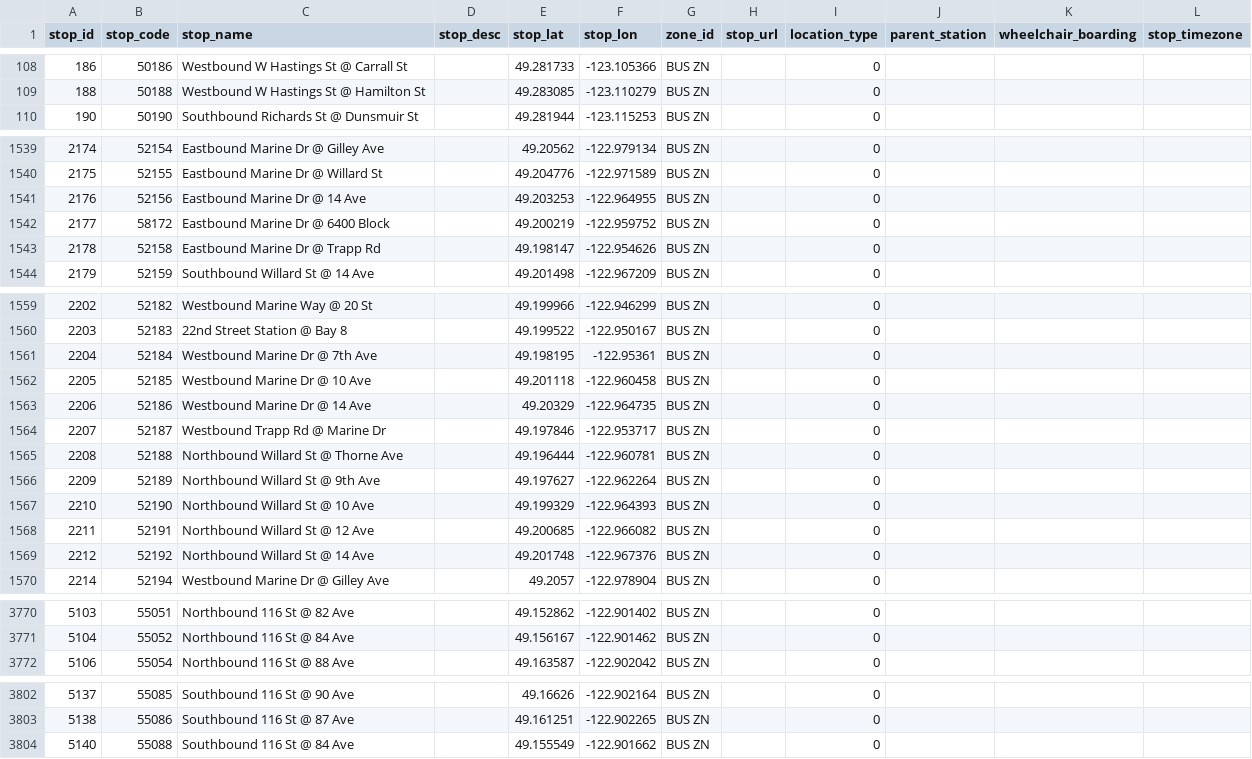
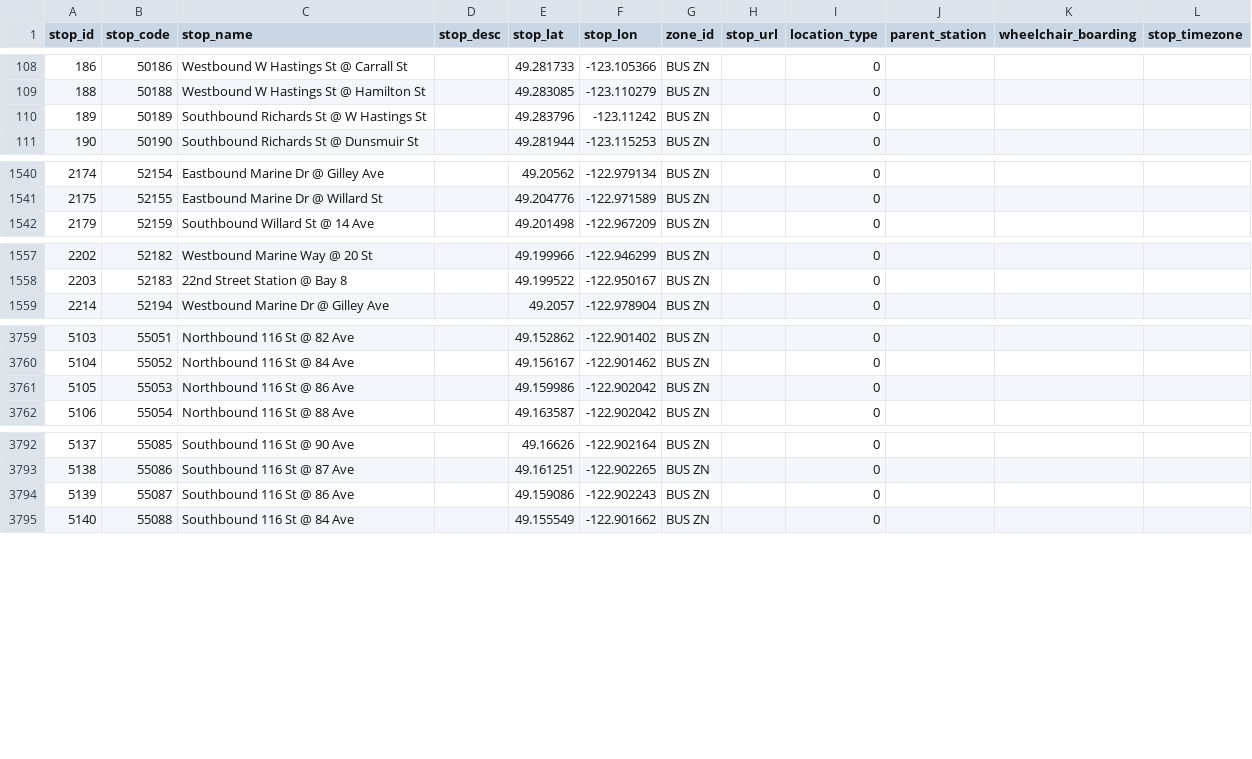
Before and after one commit to carsonyl/translink-derived-datasets, a CSV file: datasets/stops.csv, drawn as a sheet; only a part is shown, gaps mark what is left out; the diff covers the shown part only.

```diff
--- a/datasets/stops.csv
+++ b/datasets/stops.csv
@@ -109,2 +109,3 @@ stop_id,stop_code,stop_name,stop_desc,stop_lat,stop_lon,zone_id,stop_url,locatio
 188,50188,Westbound W Hastings St @ Hamilton St,,49.283085,-123.110279,BUS ZN,,0,,,
+189,50189,Southbound Richards St @ W Hastings St,,49.283796,-123.11242,BUS ZN,,0,,,
 190,50190,Southbound Richards St @ Dunsmuir St,,49.281944,-123.115253,BUS ZN,,0,,,
@@ -1540,5 +1541,2 @@ stop_id,stop_code,stop_name,stop_desc,stop_lat,stop_lon,zone_id,stop_url,locatio
 2175,52155,Eastbound Marine Dr @ Willard St,,49.204776,-122.971589,BUS ZN,,0,,,
-2176,52156,Eastbound Marine Dr @ 14 Ave,,49.203253,-122.964955,BUS ZN,,0,,,
-2177,58172,Eastbound Marine Dr @ 6400 Block,,49.200219,-122.959752,BUS ZN,,0,,,
-2178,52158,Eastbound Marine Dr @ Trapp Rd,,49.198147,-122.954626,BUS ZN,,0,,,
 2179,52159,Southbound Willard St @ 14 Ave,,49.201498,-122.967209,BUS ZN,,0,,,
@@ -1560,11 +1558,2 @@ stop_id,stop_code,stop_name,stop_desc,stop_lat,stop_lon,zone_id,stop_url,locatio
 2203,52183,22nd Street Station @ Bay 8,,49.199522,-122.950167,BUS ZN,,0,,,
-2204,52184,Westbound Marine Dr @ 7th Ave,,49.198195,-122.95361,BUS ZN,,0,,,
-2205,52185,Westbound Marine Dr @ 10 Ave,,49.201118,-122.960458,BUS ZN,,0,,,
-2206,52186,Westbound Marine Dr @ 14 Ave,,49.20329,-122.964735,BUS ZN,,0,,,
-2207,52187,Westbound Trapp Rd @ Marine Dr,,49.197846,-122.953717,BUS ZN,,0,,,
-2208,52188,Northbound Willard St @ Thorne Ave,,49.196444,-122.960781,BUS ZN,,0,,,
-2209,52189,Northbound Willard St @ 9th Ave,,49.197627,-122.962264,BUS ZN,,0,,,
-2210,52190,Northbound Willard St @ 10 Ave,,49.199329,-122.964393,BUS ZN,,0,,,
-2211,52191,Northbound Willard St @ 12 Ave,,49.200685,-122.966082,BUS ZN,,0,,,
-2212,52192,Northbound Willard St @ 14 Ave,,49.201748,-122.967376,BUS ZN,,0,,,
 2214,52194,Westbound Marine Dr @ Gilley Ave,,49.2057,-122.978904,BUS ZN,,0,,,
@@ -3771,2 +3760,3 @@ stop_id,stop_code,stop_name,stop_desc,stop_lat,stop_lon,zone_id,stop_url,locatio
 5104,55052,Northbound 116 St @ 84 Ave,,49.156167,-122.901462,BUS ZN,,0,,,
+5105,55053,Northbound 116 St @ 86 Ave,,49.159986,-122.902042,BUS ZN,,0,,,
 5106,55054,Northbound 116 St @ 88 Ave,,49.163587,-122.902042,BUS ZN,,0,,,
@@ -3803,2 +3793,3 @@ stop_id,stop_code,stop_name,stop_desc,stop_lat,stop_lon,zone_id,stop_url,locatio
 5138,55086,Southbound 116 St @ 87 Ave,,49.161251,-122.902265,BUS ZN,,0,,,
+5139,55087,Southbound 116 St @ 86 Ave,,49.159086,-122.902243,BUS ZN,,0,,,
 5140,55088,Southbound 116 St @ 84 Ave,,49.155549,-122.901662,BUS ZN,,0,,,
```
Also changed, not shown: 1 added row, 3 removed rows and 6 edited cells elsewhere in this file, 1 other file.
